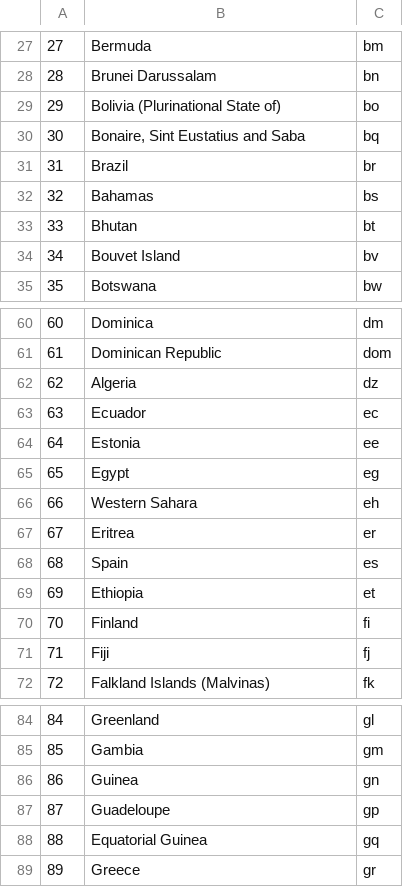
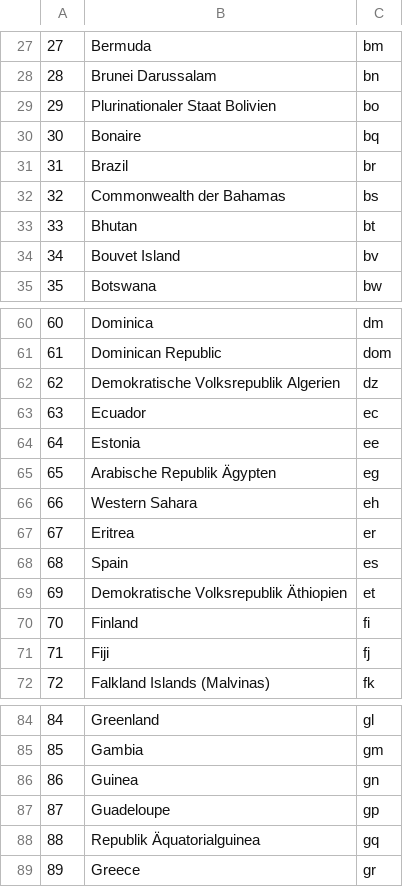
Before and after one commit to ELTSCHI/FunWithFlags, a CSV file: app/src/main/res/raw/laender.csv, drawn as a sheet; only a part is shown, gaps mark what is left out; the diff covers the shown part only.

```diff
--- a/app/src/main/res/raw/laender.csv
+++ b/app/src/main/res/raw/laender.csv
@@ -28,6 +28,6 @@
 28,Brunei Darussalam,bn
-29,Bolivia (Plurinational State of),bo
-30,"Bonaire, Sint Eustatius and Saba",bq
+29,Plurinationaler Staat Bolivien,bo
+30,Bonaire,bq
 31,Brazil,br
-32,Bahamas,bs
+32,Commonwealth der Bahamas,bs
 33,Bhutan,bt
@@ -61,6 +61,6 @@
 61,Dominican Republic,dom
-62,Algeria,dz
+62,Demokratische Volksrepublik Algerien,dz
 63,Ecuador,ec
 64,Estonia,ee
-65,Egypt,eg
+65,Arabische Republik Ägypten,eg
 66,Western Sahara,eh
@@ -68,3 +68,3 @@
 68,Spain,es
-69,Ethiopia,et
+69,Demokratische Volksrepublik Äthiopien,et
 70,Finland,fi
@@ -87,3 +87,3 @@
 87,Guadeloupe,gp
-88,Equatorial Guinea,gq
+88,Republik Äquatorialguinea,gq
 89,Greece,gr
```
Also changed, not shown: 20 edited cells elsewhere in this file, 13 other files.
